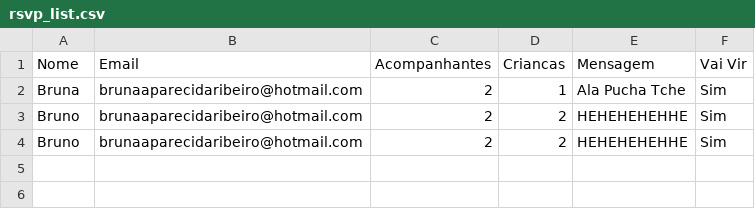
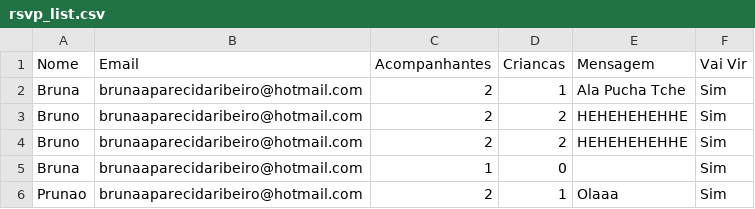
Before and after one commit to BrrunaRibeiro/NicoBruno, a CSV file: backend/backend/rsvp_list.csv, drawn as a sheet.

```diff
--- a/backend/backend/rsvp_list.csv
+++ b/backend/backend/rsvp_list.csv
@@ -4 +4,3 @@ Bruno,brunaaparecidaribeiro@hotmail.com,2,2,HEHEHEHEHHE,Sim
 Bruno,brunaaparecidaribeiro@hotmail.com,2,2,HEHEHEHEHHE,Sim
+Bruna,brunaaparecidaribeiro@hotmail.com,1,0,,Sim
+Prunao,brunaaparecidaribeiro@hotmail.com,2,1,Olaaa,Sim
```
Also changed, not shown: 2 other files.
